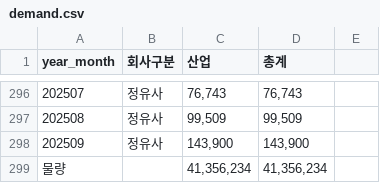
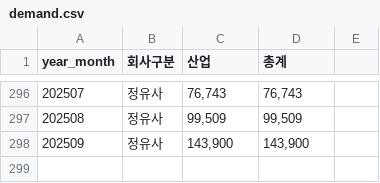
Before and after one commit to garden-j/20252R0136COSE36203, a CSV file: data/demand.csv, drawn as a sheet; only a part is shown, gaps mark what is left out.

Commit message:
edit raw data in demand.csv file

```diff
--- a/data/demand.csv
+++ b/data/demand.csv
@@ -298,2 +298 @@
 202509,정유사,"143,900","143,900",
-물량,,"41,356,234","41,356,234",
```
